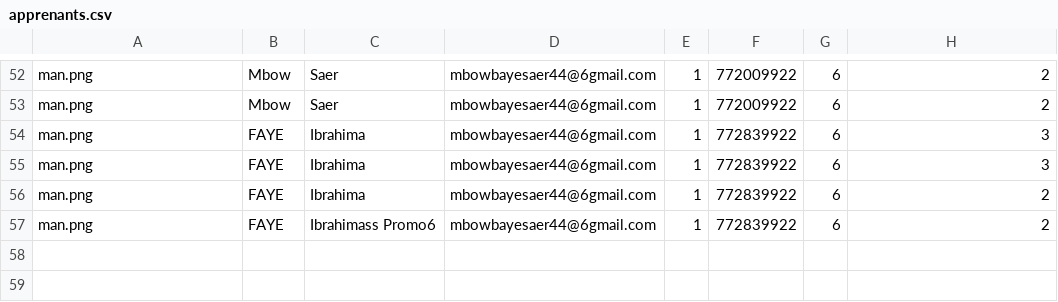
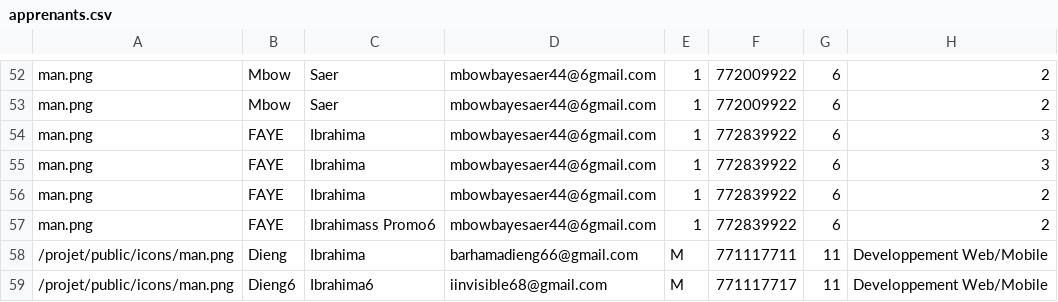
Before and after one commit to b13-niass/Gestion-Presence-Web-Back-end-PHP, a CSV file: data/apprenants.csv, drawn as a sheet; only a part is shown, gaps mark what is left out; the diff names each change by its address in the sheet, - before the commit and + after, or states it on an @@ line.

```diff
--- a/data/apprenants.csv
+++ b/data/apprenants.csv
+row 58: /projet/public/icons/man.png | Dieng | Ibrahima | barhamadieng66@gmail.com | M | 771117711 | 11 | Developpement Web/Mobile
+row 59: /projet/public/icons/man.png | Dieng6 | Ibrahima6 | iinvisible68@gmail.com | M | 771117717 | 11 | Developpement Web/Mobile
```
Also changed, not shown: data/presences.csv, data/promos.csv, 24 other files.
